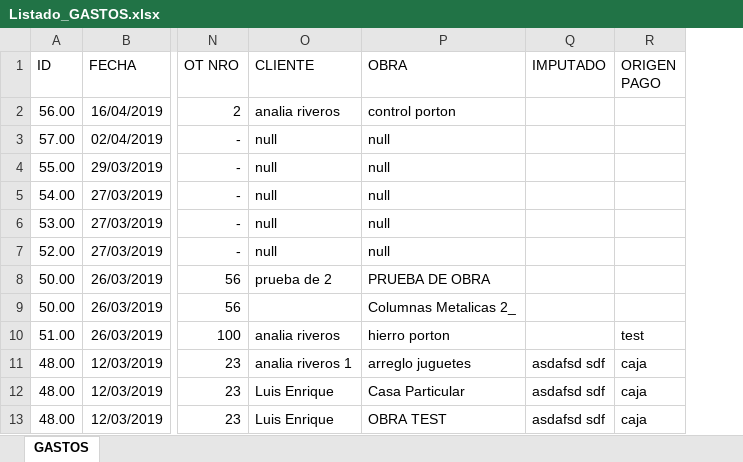
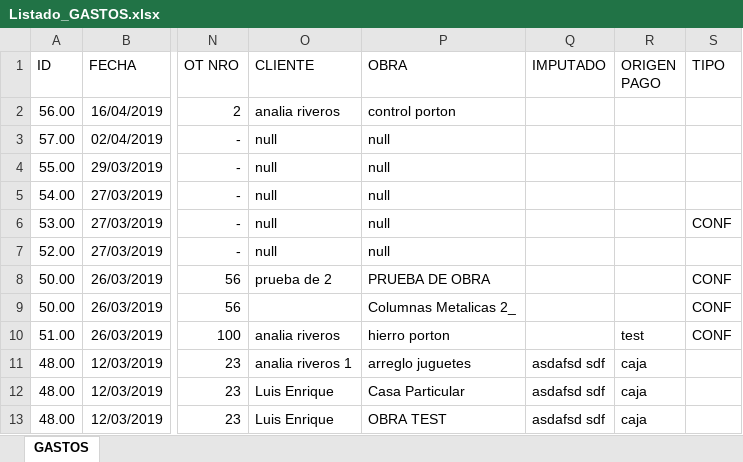
Before and after one commit to loviedo/asispro_crm, an Excel workbook: Listado_GASTOS.xlsx, sheet GASTOS, drawn as a sheet; only a part is shown, gaps mark what is left out; values as stored, in another font and other column widths than the file's, no borders; the diff names each change by its address in the sheet, - before the commit and + after, or states it on an @@ line.

```diff
--- a/Listado_GASTOS.xlsx (sheet GASTOS)
+++ b/Listado_GASTOS.xlsx (sheet GASTOS)
+column S (TIPO), rows 6-10: CONF |  | CONF | CONF | CONF
```
Also changed, not shown: 3 other files.
